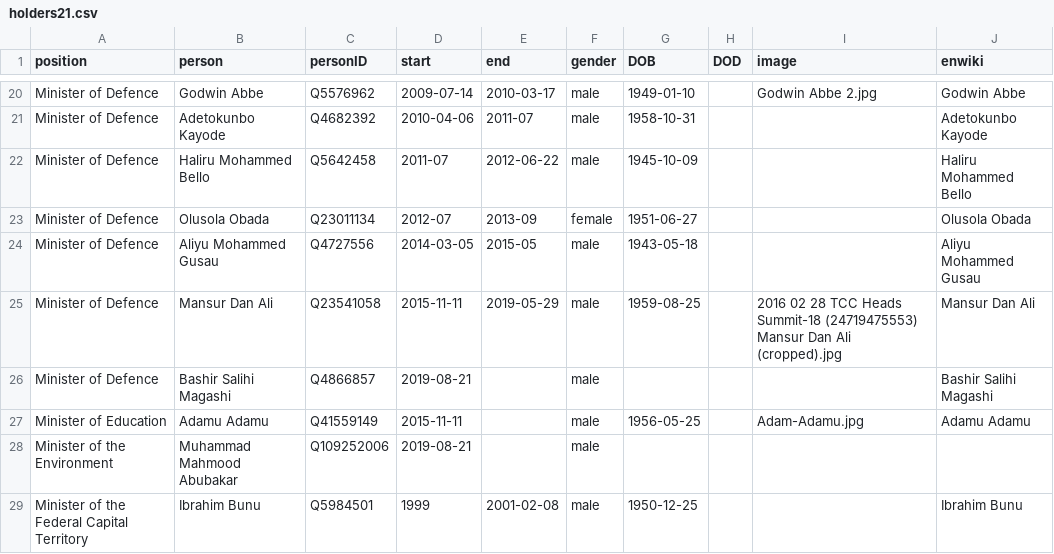
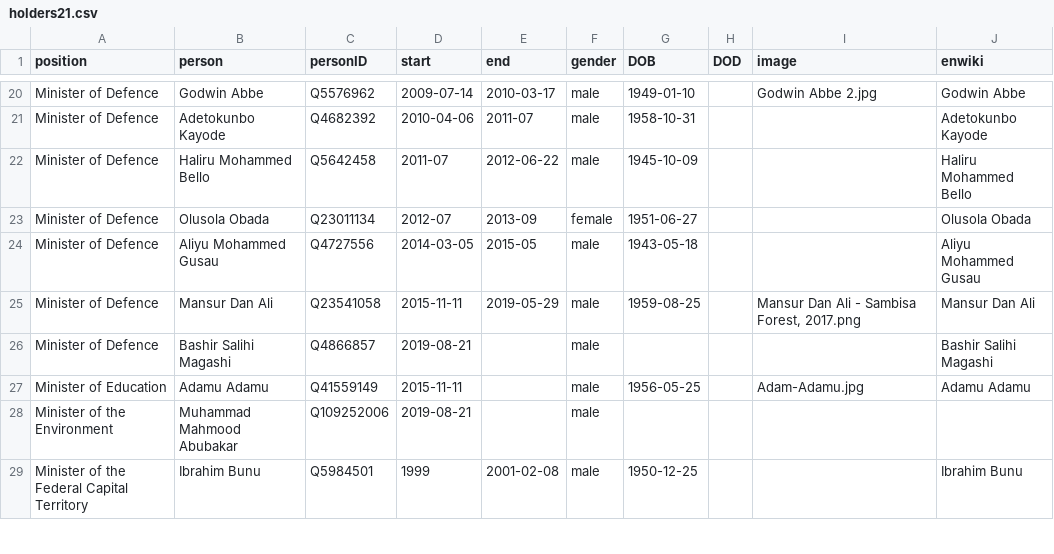
Before and after one commit to every-politician-scrapers/nigeria, a CSV file: html/holders21.csv, drawn as a sheet; only a part is shown, gaps mark what is left out.

Commit message:
PCB update

```diff
--- a/html/holders21.csv
+++ b/html/holders21.csv
@@ -24,3 +24,3 @@ Minister of Defence,Olusola Obada,Q23011134,2012-07,2013-09,female,1951-06-27,,,
 Minister of Defence,Aliyu Mohammed Gusau,Q4727556,2014-03-05,2015-05,male,1943-05-18,,,Aliyu Mohammed Gusau
-Minister of Defence,Mansur Dan Ali,Q23541058,2015-11-11,2019-05-29,male,1959-08-25,,2016 02 28 TCC Heads Summit-18 (24719475553) Mansur Dan Ali (cropped).jpg,Mansur Dan Ali
+Minister of Defence,Mansur Dan Ali,Q23541058,2015-11-11,2019-05-29,male,1959-08-25,,"Mansur Dan Ali - Sambisa Forest, 2017.png",Mansur Dan Ali
 Minister of Defence,Bashir Salihi Magashi,Q4866857,2019-08-21,,male,,,,Bashir Salihi Magashi
```
